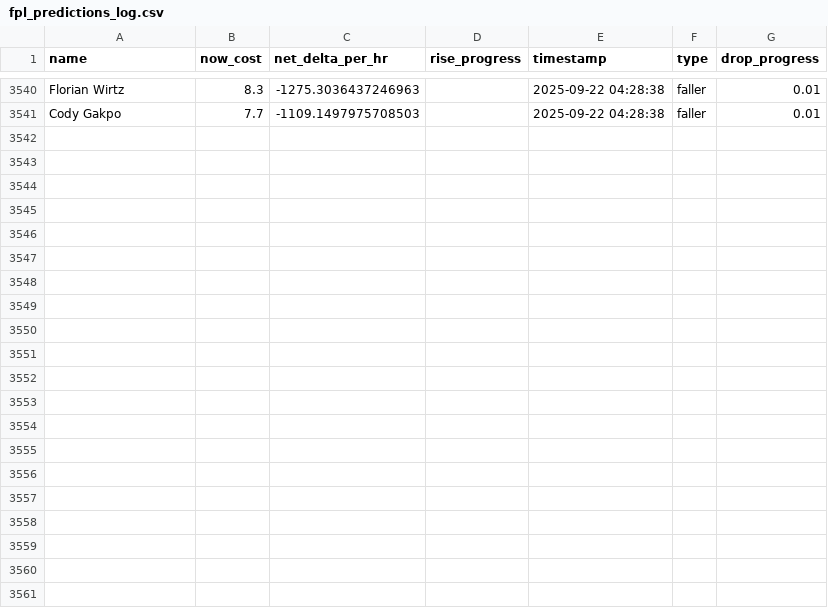
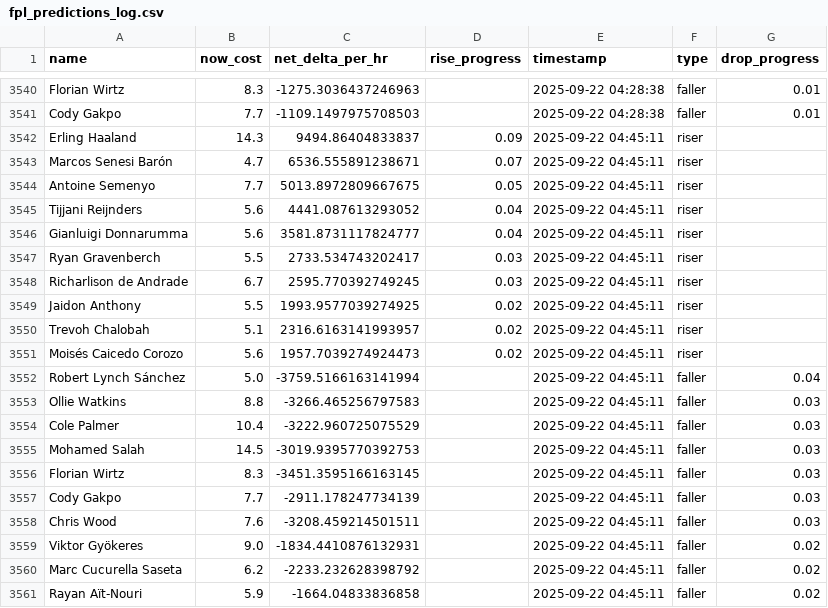
Before and after one commit to muhtasim-maleque/fpl-price-changes, a CSV file: fpl_predictions_log.csv, drawn as a sheet; only a part is shown, gaps mark what is left out.

```diff
--- a/fpl_predictions_log.csv
+++ b/fpl_predictions_log.csv
@@ -3541 +3541,21 @@ Florian Wirtz,8.3,-1275.3036437246963,,2025-09-22 04:28:38,faller,0.01
 Cody Gakpo,7.7,-1109.1497975708503,,2025-09-22 04:28:38,faller,0.01
+Erling Haaland,14.3,9494.86404833837,0.09,2025-09-22 04:45:11,riser,
+Marcos Senesi Barón,4.7,6536.555891238671,0.07,2025-09-22 04:45:11,riser,
+Antoine Semenyo,7.7,5013.8972809667675,0.05,2025-09-22 04:45:11,riser,
+Tijjani Reijnders,5.6,4441.087613293052,0.04,2025-09-22 04:45:11,riser,
+Gianluigi Donnarumma,5.6,3581.8731117824777,0.04,2025-09-22 04:45:11,riser,
+Ryan Gravenberch,5.5,2733.534743202417,0.03,2025-09-22 04:45:11,riser,
+Richarlison de Andrade,6.7,2595.770392749245,0.03,2025-09-22 04:45:11,riser,
+Jaidon Anthony,5.5,1993.9577039274925,0.02,2025-09-22 04:45:11,riser,
+Trevoh Chalobah,5.1,2316.6163141993957,0.02,2025-09-22 04:45:11,riser,
+Moisés Caicedo Corozo,5.6,1957.7039274924473,0.02,2025-09-22 04:45:11,riser,
+Robert Lynch Sánchez,5.0,-3759.5166163141994,,2025-09-22 04:45:11,faller,0.04
+Ollie Watkins,8.8,-3266.465256797583,,2025-09-22 04:45:11,faller,0.03
+Cole Palmer,10.4,-3222.960725075529,,2025-09-22 04:45:11,faller,0.03
+Mohamed Salah,14.5,-3019.9395770392753,,2025-09-22 04:45:11,faller,0.03
+Florian Wirtz,8.3,-3451.3595166163145,,2025-09-22 04:45:11,faller,0.03
+Cody Gakpo,7.7,-2911.178247734139,,2025-09-22 04:45:11,faller,0.03
+Chris Wood,7.6,-3208.459214501511,,2025-09-22 04:45:11,faller,0.03
+Viktor Gyökeres,9.0,-1834.4410876132931,,2025-09-22 04:45:11,faller,0.02
+Marc Cucurella Saseta,6.2,-2233.232628398792,,2025-09-22 04:45:11,faller,0.02
+Rayan Aït-Nouri,5.9,-1664.04833836858,,2025-09-22 04:45:11,faller,0.02
```
Also changed, not shown: fpl_summary.csv.
